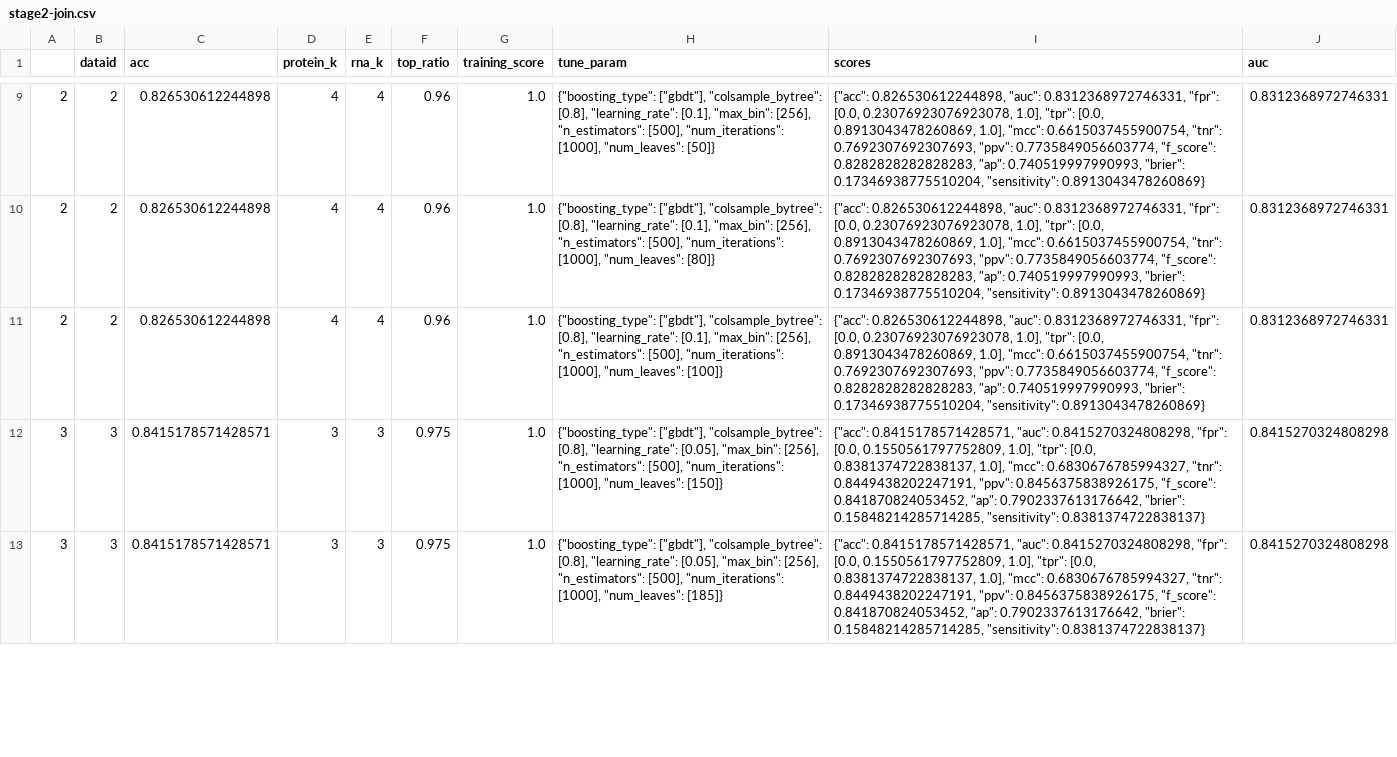
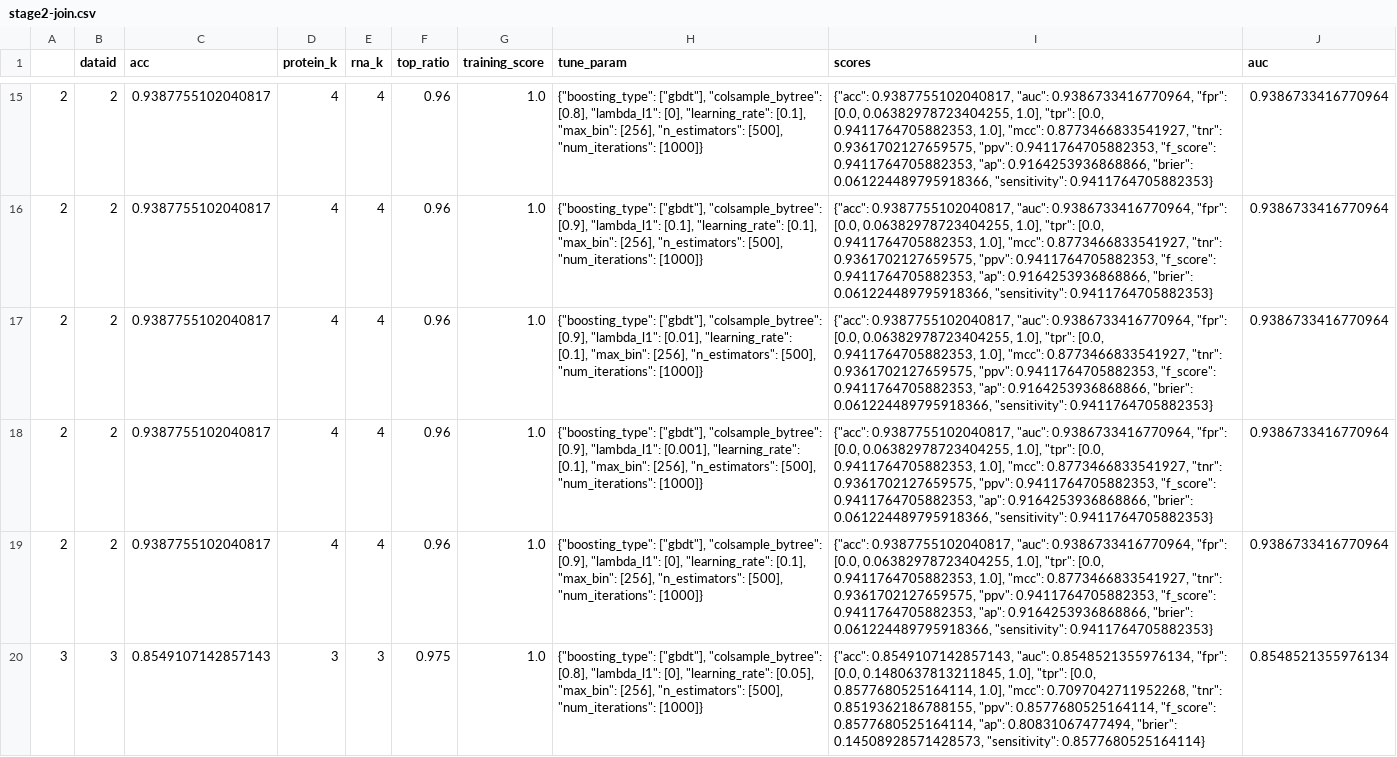
Before and after one commit to eatamath/Biology, a CSV file: result/stage2-join.csv, drawn as a sheet; only a part is shown, gaps mark what is left out; removed rows and columns are numbered as before the commit, all else as after; the diff covers the shown part only; the diff names each change by its address in the sheet, - before the commit and + after, or states it on an @@ line.

```diff
--- a/result/stage2-join.csv
+++ b/result/stage2-join.csv
-C15:C16 (acc): 0.826530612244898
+C15:C16 (acc): 0.9387755102040817
-H15 (tune_param): …"colsample_bytree": [0.8], "learning_rate": [0.1], "max_bin": [256], "n_estimators": [500], "num_iterations": [1000], "num_leaves": [50]}
+H15 (tune_param): …"colsample_bytree": [0.8], "lambda_l1": [0], "learning_rate": [0.1], "max_bin": [256], "n_estimators": [500], "num_iterations": [1000]}
-I15:I16 (scores): {"acc": 0.826530612244898, "auc": 0.8312368972746331, "fpr": [0.0, 0.23076923076923078, 1.0], "tpr": [0.0, 0.8913043478260869, 1.0], "mcc": 0.6615037455900754, "tnr": 0.7692307692307693, "ppv": 0.7735849056603774, "f_score": 0.8282828282828283, "ap": 0.740519997990993, "brier": 0.17346938775510204, "sensitivity": 0.8913043478260869}
+I15:I16 (scores): {"acc": 0.9387755102040817, "auc": 0.9386733416770964, "fpr": [0.0, 0.06382978723404255, 1.0], "tpr": [0.0, 0.9411764705882353, 1.0], "mcc": 0.8773466833541927, "tnr": 0.9361702127659575, "ppv": 0.9411764705882353, "f_score": 0.9411764705882353, "ap": 0.9164253936868866, "brier": 0.061224489795918366, "sensitivity": 0.9411764705882353}
-J15:J16 (auc): 0.8312368972746331
+J15:J16 (auc): 0.9386733416770964
-H16 (tune_param): …["gbdt"], "colsample_bytree": [0.8], "learning_rate": [0.1], "max_bin": [256], "n_estimators": [500], "num_iterations": [1000], "num_leaves": [80]}
+H16 (tune_param): …["gbdt"], "colsample_bytree": [0.9], "lambda_l1": [0.1], "learning_rate": [0.1], "max_bin": [256], "n_estimators": [500], "num_iterations": [1000]}
+row 17: 2 | 2 | 0.9387755102040817 | 4 | 4 | 0.96 | 1.0 | {"boosting_type": ["gbdt"], "colsample_bytree": [0.9], "lambda_l1": [0.01], "learning_rate": [0.1], "max_bin": [256], "n_estimators": [500], "num_iterations": [1000]} | {"acc": 0.9387755102040817, "auc": 0.9386733416770964, "fpr": [0.0, 0.06382978723404255, 1.0], "tpr": [0.0, 0.9411764705882353, 1.0], "mcc": 0.8773466833541927, "tnr": 0.9361702127659575, "ppv": 0.9411764705882353, "f_score": 0.9411764705882353, "ap": 0.9164253936868866, "brier": 0.061224489795918366, "sensitivity": 0.9411764705882353} | 0.9386733416770964
+row 18: 2 | 2 | 0.9387755102040817 | 4 | 4 | 0.96 | 1.0 | {"boosting_type": ["gbdt"], "colsample_bytree": [0.9], "lambda_l1": [0.001], "learning_rate": [0.1], "max_bin": [256], "n_estimators": [500], "num_iterations": [1000]} | {"acc": 0.9387755102040817, "auc": 0.9386733416770964, "fpr": [0.0, 0.06382978723404255, 1.0], "tpr": [0.0, 0.9411764705882353, 1.0], "mcc": 0.8773466833541927, "tnr": 0.9361702127659575, "ppv": 0.9411764705882353, "f_score": 0.9411764705882353, "ap": 0.9164253936868866, "brier": 0.061224489795918366, "sensitivity": 0.9411764705882353} | 0.9386733416770964
-C19 (acc): 0.826530612244898
+C19 (acc): 0.9387755102040817
-H19 (tune_param): …["gbdt"], "colsample_bytree": [0.8], "learning_rate": [0.1], "max_bin": [256], "n_estimators": [500], "num_iterations": [1000], "num_leaves": [100]}
+H19 (tune_param): …["gbdt"], "colsample_bytree": [0.9], "lambda_l1": [0], "learning_rate": [0.1], "max_bin": [256], "n_estimators": [500], "num_iterations": [1000]}
-I19 (scores): {"acc": 0.826530612244898, "auc": 0.8312368972746331, "fpr": [0.0, 0.23076923076923078, 1.0], "tpr": [0.0, 0.8913043478260869, 1.0], "mcc": 0.6615037455900754, "tnr": 0.7692307692307693, "ppv": 0.7735849056603774, "f_score": 0.8282828282828283, "ap": 0.740519997990993, "brier": 0.17346938775510204, "sensitivity": 0.8913043478260869}
+I19 (scores): {"acc": 0.9387755102040817, "auc": 0.9386733416770964, "fpr": [0.0, 0.06382978723404255, 1.0], "tpr": [0.0, 0.9411764705882353, 1.0], "mcc": 0.8773466833541927, "tnr": 0.9361702127659575, "ppv": 0.9411764705882353, "f_score": 0.9411764705882353, "ap": 0.9164253936868866, "brier": 0.061224489795918366, "sensitivity": 0.9411764705882353}
-J19 (auc): 0.8312368972746331
+J19 (auc): 0.9386733416770964
-C20 (acc): 0.8415178571428571
+C20 (acc): 0.8549107142857143
-H20 (tune_param): …"colsample_bytree": [0.8], "learning_rate": [0.05], "max_bin": [256], "n_estimators": [500], "num_iterations": [1000], "num_leaves": [150]}
+H20 (tune_param): …"colsample_bytree": [0.8], "lambda_l1": [0], "learning_rate": [0.05], "max_bin": [256], "n_estimators": [500], "num_iterations": [1000]}
-I20 (scores): {"acc": 0.8415178571428571, "auc": 0.8415270324808298, "fpr": [0.0, 0.1550561797752809, 1.0], "tpr": [0.0, 0.8381374722838137, 1.0], "mcc": 0.6830676785994327, "tnr": 0.8449438202247191, "ppv": 0.8456375838926175, "f_score": 0.841870824053452, "ap": 0.7902337613176642, "brier": 0.15848214285714285, "sensitivity": 0.8381374722838137}
+I20 (scores): {"acc": 0.8549107142857143, "auc": 0.8548521355976134, "fpr": [0.0, 0.1480637813211845, 1.0], "tpr": [0.0, 0.8577680525164114, 1.0], "mcc": 0.7097042711952268, "tnr": 0.8519362186788155, "ppv": 0.8577680525164114, "f_score": 0.8577680525164114, "ap": 0.80831067477494, "brier": 0.14508928571428573, "sensitivity": 0.8577680525164114}
-J20 (auc): 0.8415270324808298
+J20 (auc): 0.8548521355976134
-row 13: 3 | 3 | 0.8415178571428571 | 3 | 3 | 0.975 | 1.0 | {"boosting_type": ["gbdt"], "colsample_bytree": [0.8], "learning_rate": [0.05], "max_bin": [256], "n_estimators": [500], "num_iterations": [1000], "num_leaves": [185]} | {"acc": 0.8415178571428571, "auc": 0.8415270324808298, "fpr": [0.0, 0.1550561797752809, 1.0], "tpr": [0.0, 0.8381374722838137, 1.0], "mcc": 0.6830676785994327, "tnr": 0.8449438202247191, "ppv": 0.8456375838926175, "f_score": 0.841870824053452, "ap": 0.7902337613176642, "brier": 0.15848214285714285, "sensitivity": 0.8381374722838137} | 0.8415270324808298
```
Also changed, not shown: 6 added rows, 4 removed rows and 44 edited cells elsewhere in this file, 5 other files.
